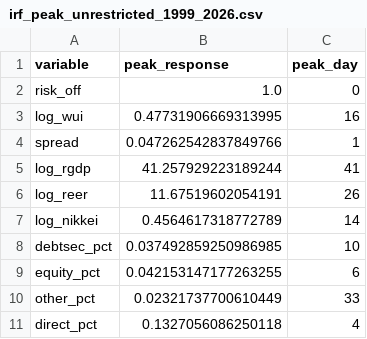
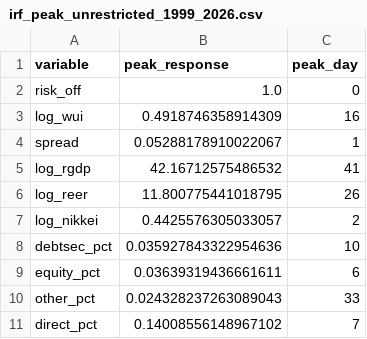
Before and after one commit to sakudiff/FINARTS_FINAL-PAPER, a CSV file: data/processed/var_results/irf_peak_unrestricted_1999_2026.csv, drawn as a sheet.

```diff
--- a/data/processed/var_results/irf_peak_unrestricted_1999_2026.csv
+++ b/data/processed/var_results/irf_peak_unrestricted_1999_2026.csv
@@ -2,10 +2,10 @@ variable,peak_response,peak_day
 risk_off,1.0,0
-log_wui,0.47731906669313995,16
-spread,0.047262542837849766,1
-log_rgdp,41.257929223189244,41
-log_reer,11.67519602054191,26
-log_nikkei,0.4564617318772789,14
-debtsec_pct,0.037492859250986985,10
-equity_pct,0.042153147177263255,6
-other_pct,0.02321737700610449,33
-direct_pct,0.1327056086250118,4
+log_wui,0.4918746358914309,16
+spread,0.05288178910022067,1
+log_rgdp,42.16712575486532,41
+log_reer,11.800775441018795,26
+log_nikkei,0.4425576305033057,2
+debtsec_pct,0.035927843322954636,10
+equity_pct,0.03639319436661611,6
+other_pct,0.024328237263089043,33
+direct_pct,0.14008556148967102,7
```
Also changed, not shown: data/processed/descriptive_stats.csv, data/processed/var_results/adf_tests_1999_2026.csv, 32 other files.
